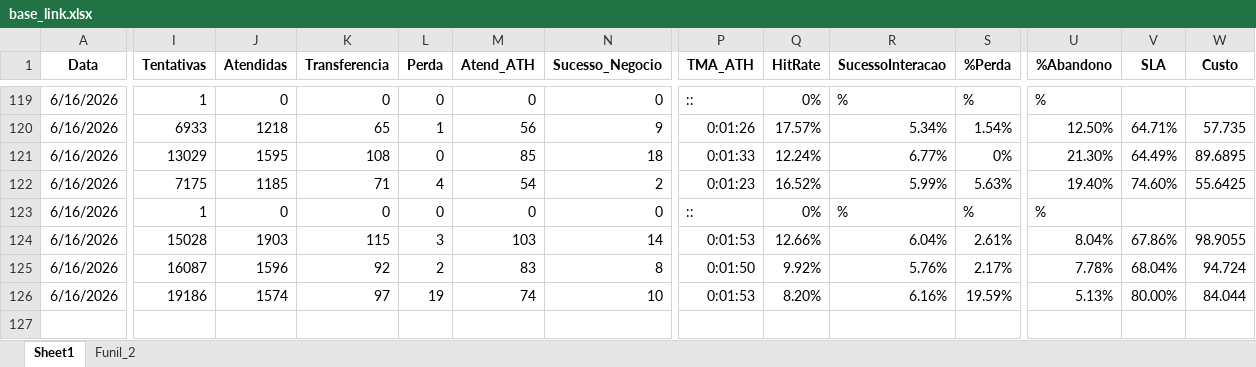
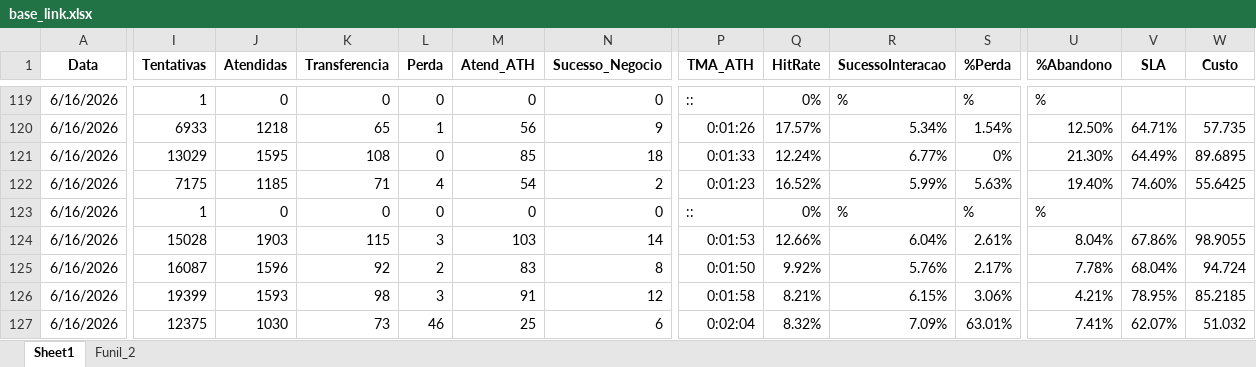
Before and after one commit to kikosouza159-afk/OSPDataCommandCenter, an Excel workbook: data/base_link.xlsx, sheet Sheet1, drawn as a sheet; only a part is shown, gaps mark what is left out; values as stored, in another font and other column widths than the file's, no borders; rows hold the shown columns only; the diff names each change by its address in the sheet, - before the commit and + after, or states it on an @@ line.

```diff
--- a/data/base_link.xlsx (sheet Sheet1)
+++ b/data/base_link.xlsx (sheet Sheet1)
-I126 (Tentativas): 19186
+I126 (Tentativas): 19399
-J126 (Atendidas): 1574
+J126 (Atendidas): 1593
-K126 (Transferencia): 97
+K126 (Transferencia): 98
-L126 (Perda): 19
+L126 (Perda): 3
-M126 (Atend_ATH): 74
+M126 (Atend_ATH): 91
-N126 (Sucesso_Negocio): 10
+N126 (Sucesso_Negocio): 12
-P126 (TMA_ATH): 0:01:53
+P126 (TMA_ATH): 0:01:58
-Q126 (HitRate): 8.20%
+Q126 (HitRate): 8.21%
-R126 (SucessoInteracao): 6.16%
+R126 (SucessoInteracao): 6.15%
-S126 (%Perda): 19.59%
+S126 (%Perda): 3.06%
-U126 (%Abandono): 5.13%
+U126 (%Abandono): 4.21%
-V126 (SLA): 80.00%
+V126 (SLA): 78.95%
-W126 (Custo): 84.044
+W126 (Custo): 85.2185
+row 127: 6/16/2026 | 12375 | 1030 | 73 | 46 | 25 | 6 | 0:02:04 | 8.32% | 7.09% | 63.01% | 7.41% | 62.07% | 51.032
```
Also changed, not shown: sheet Funil_2.
